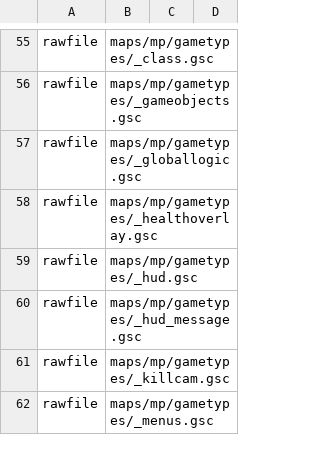
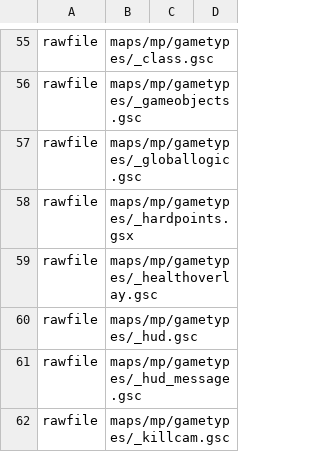
Before and after one commit to gihanrangana/phx_promod_source, a CSV file: mod.csv, drawn as a sheet; only a part is shown, gaps mark what is left out; the shorter side is filled out with more unchanged rows; the diff names each change by its address in the sheet, - before the commit and + after, or states it on an @@ line.

```diff
--- a/mod.csv
+++ b/mod.csv
+row 58: rawfile | maps/mp/gametypes/_hardpoints.gsx
```
Also changed, not shown: 16 other files.
